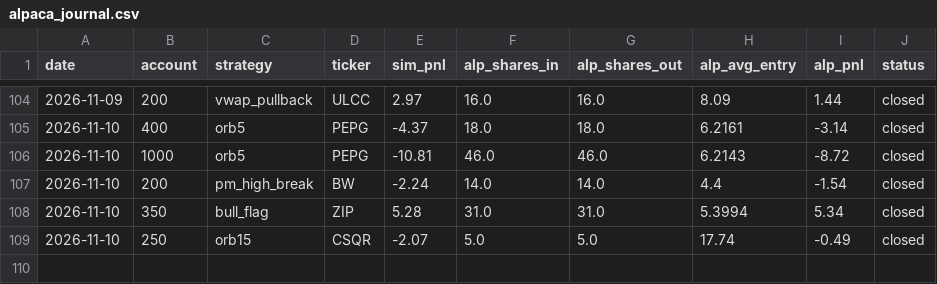
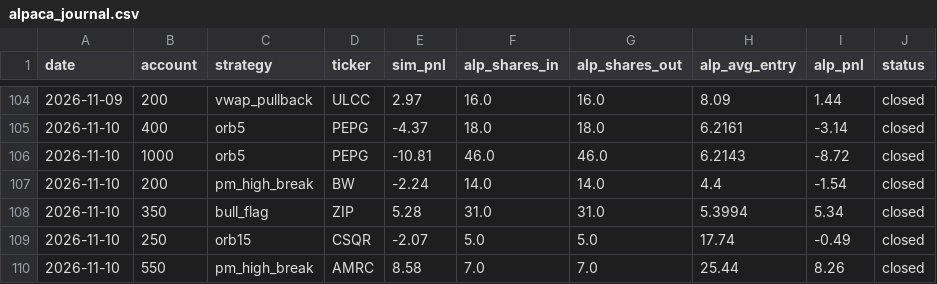
Before and after one commit to newurbaninfluence-lgtm/paper-trading-bot, a CSV file: alpaca_journal.csv, drawn as a sheet; only a part is shown, gaps mark what is left out.

```diff
--- a/alpaca_journal.csv
+++ b/alpaca_journal.csv
@@ -109 +109,2 @@ date,account,strategy,ticker,sim_pnl,alp_shares_in,alp_shares_out,alp_avg_entry,
 2026-11-10,250,orb15,CSQR,-2.07,5.0,5.0,17.74,-0.49,closed
+2026-11-10,550,pm_high_break,AMRC,8.58,7.0,7.0,25.44,8.26,closed
```
Also changed, not shown: journal.csv, signals.csv, 2 other files.
